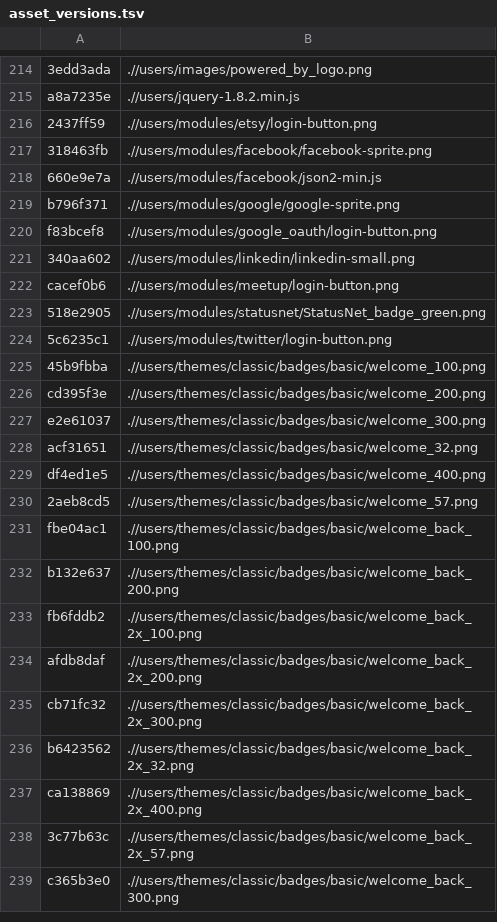
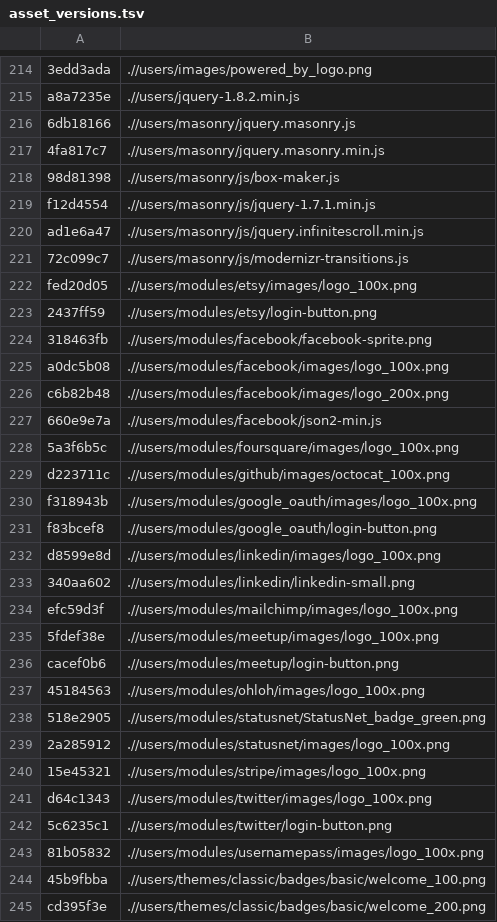
Before and after one commit to sergeychernyshev/showslow, a TSV file: asset_versions.tsv, drawn as a sheet; only a part is shown, gaps mark what is left out; the shorter side is filled out with more unchanged rows; removed rows and columns are numbered as before the commit, all else as after; the diff covers the shown part only; the diff names each change by its address in the sheet, - before the commit and + after, or states it on an @@ line.

Commit message:
Checking in asset fingerprints for v1.2

```diff
--- a/asset_versions.tsv
+++ b/asset_versions.tsv
+row 216: 6db18166 | .//users/masonry/jquery.masonry.js
+row 217: 4fa817c7 | .//users/masonry/jquery.masonry.min.js
+row 218: 98d81398 | .//users/masonry/js/box-maker.js
+row 219: f12d4554 | .//users/masonry/js/jquery-1.7.1.min.js
+row 220: ad1e6a47 | .//users/masonry/js/jquery.infinitescroll.min.js
+row 221: 72c099c7 | .//users/masonry/js/modernizr-transitions.js
+row 222: fed20d05 | .//users/modules/etsy/images/logo_100x.png
+row 225: a0dc5b08 | .//users/modules/facebook/images/logo_100x.png
+row 226: c6b82b48 | .//users/modules/facebook/images/logo_200x.png
-row 219: b796f371 | .//users/modules/google/google-sprite.png
+row 228: 5a3f6b5c | .//users/modules/foursquare/images/logo_100x.png
+row 229: d223711c | .//users/modules/github/images/octocat_100x.png
+row 230: f318943b | .//users/modules/google_oauth/images/logo_100x.png
+row 232: d8599e8d | .//users/modules/linkedin/images/logo_100x.png
+row 234: efc59d3f | .//users/modules/mailchimp/images/logo_100x.png
+row 235: 5fdef38e | .//users/modules/meetup/images/logo_100x.png
+row 237: 45184563 | .//users/modules/ohloh/images/logo_100x.png
+row 239: 2a285912 | .//users/modules/statusnet/images/logo_100x.png
+row 240: 15e45321 | .//users/modules/stripe/images/logo_100x.png
+row 241: d64c1343 | .//users/modules/twitter/images/logo_100x.png
+row 243: 81b05832 | .//users/modules/usernamepass/images/logo_100x.png
```
Also changed, not shown: 1 added row and 2 edited cells elsewhere in this file.
